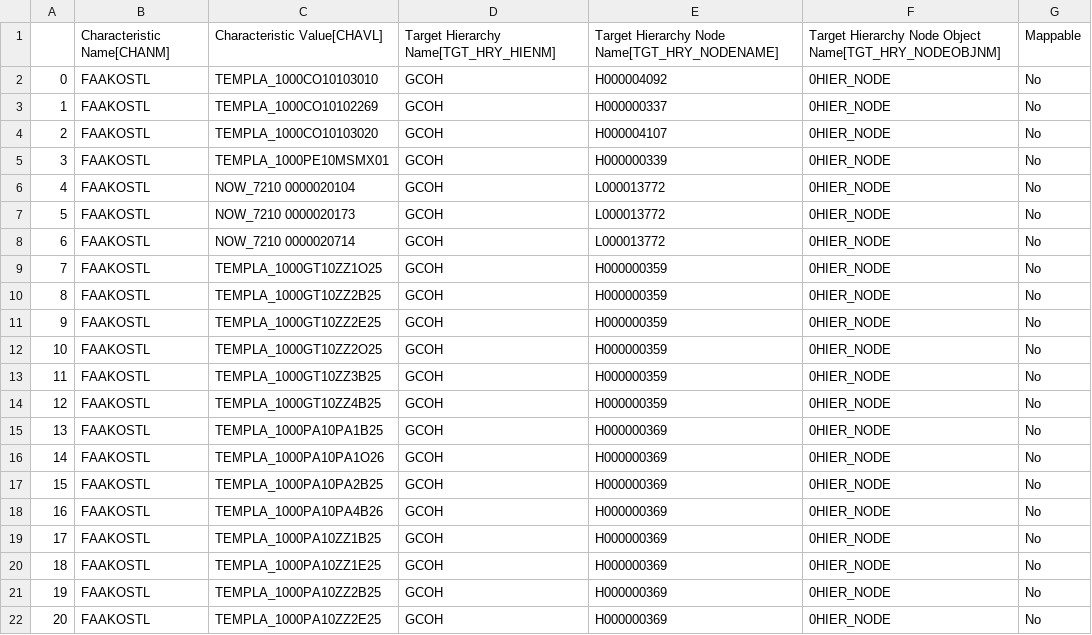
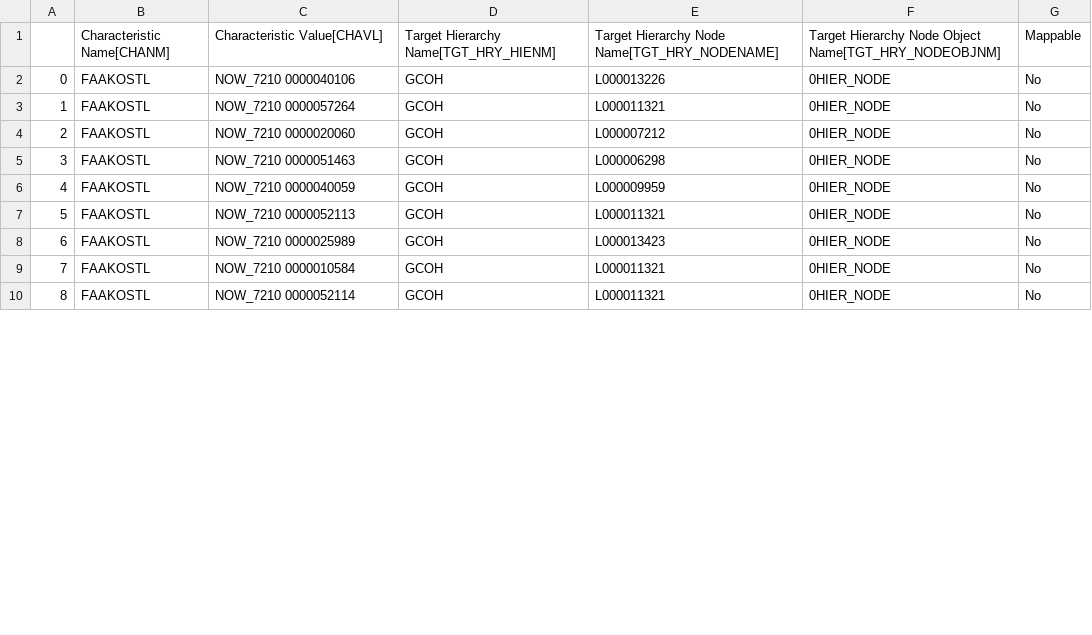
Before and after one commit to violencepierre/GCOH-Tickets-for-Processing, a CSV file: Inputs/out.csv, drawn as a sheet; only a part is shown; removed rows and columns are numbered as before the commit, all else as after; the diff covers the shown part only; the diff names each change by its address in the sheet, - before the commit and + after, or states it on an @@ line.

Commit message:
Update out.csv

```diff
--- a/Inputs/out.csv
+++ b/Inputs/out.csv
-row 2: 0 | FAAKOSTL | TEMPLA_1000CO10103010 | GCOH | H000004092 | 0HIER_NODE | No
-row 3: 1 | FAAKOSTL | TEMPLA_1000CO10102269 | GCOH | H000000337 | 0HIER_NODE | No
-row 4: 2 | FAAKOSTL | TEMPLA_1000CO10103020 | GCOH | H000004107 | 0HIER_NODE | No
-row 5: 3 | FAAKOSTL | TEMPLA_1000PE10MSMX01 | GCOH | H000000339 | 0HIER_NODE | No
@@ column A renumbered between rows 2 and 11 @@
-C2: NOW_7210 0000020104
+C2: NOW_7210 0000040106
-E2: L000013772
+E2: L000013226
-C3: NOW_7210 0000020173
+C3: NOW_7210 0000057264
-E3: L000013772
+E3: L000011321
-C4: NOW_7210 0000020714
+C4: NOW_7210 0000020060
-E4: L000013772
+E4: L000007212
-C5: TEMPLA_1000GT10ZZ1O25
+C5: NOW_7210 0000051463
-E5: H000000359
+E5: L000006298
-C6: TEMPLA_1000GT10ZZ2B25
+C6: NOW_7210 0000040059
-E6: H000000359
+E6: L000009959
-C7: TEMPLA_1000GT10ZZ2E25
+C7: NOW_7210 0000052113
-E7: H000000359
+E7: L000011321
-C8: TEMPLA_1000GT10ZZ2O25
+C8: NOW_7210 0000025989
-E8: H000000359
+E8: L000013423
-row 13: 11 | FAAKOSTL | TEMPLA_1000GT10ZZ3B25 | GCOH | H000000359 | 0HIER_NODE | No
-C9: TEMPLA_1000GT10ZZ4B25
+C9: NOW_7210 0000010584
-E9: H000000359
+E9: L000011321
-C10: TEMPLA_1000PA10PA1B25
+C10: NOW_7210 0000052114
-E10: H000000369
+E10: L000011321
-row 16: 14 | FAAKOSTL | TEMPLA_1000PA10PA1O26 | GCOH | H000000369 | 0HIER_NODE | No
-row 17: 15 | FAAKOSTL | TEMPLA_1000PA10PA2B25 | GCOH | H000000369 | 0HIER_NODE | No
-row 18: 16 | FAAKOSTL | TEMPLA_1000PA10PA4B26 | GCOH | H000000369 | 0HIER_NODE | No
-row 19: 17 | FAAKOSTL | TEMPLA_1000PA10ZZ1B25 | GCOH | H000000369 | 0HIER_NODE | No
-row 20: 18 | FAAKOSTL | TEMPLA_1000PA10ZZ1E25 | GCOH | H000000369 | 0HIER_NODE | No
-row 21: 19 | FAAKOSTL | TEMPLA_1000PA10ZZ2B25 | GCOH | H000000369 | 0HIER_NODE | No
-row 22: 20 | FAAKOSTL | TEMPLA_1000PA10ZZ2E25 | GCOH | H000000369 | 0HIER_NODE | No
```
Also changed, not shown: 4 removed rows and 2 edited cells elsewhere in this file.
